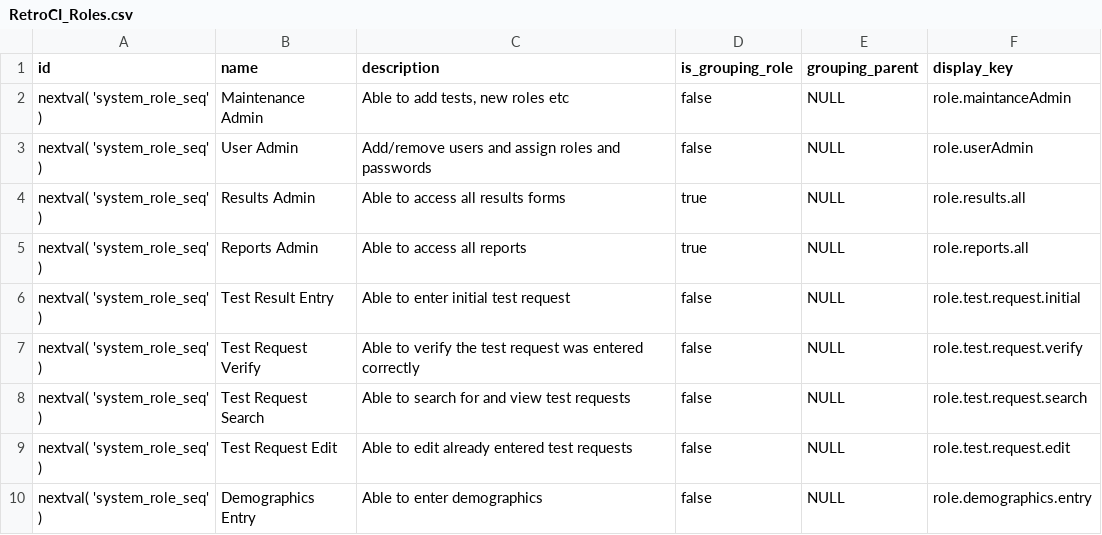
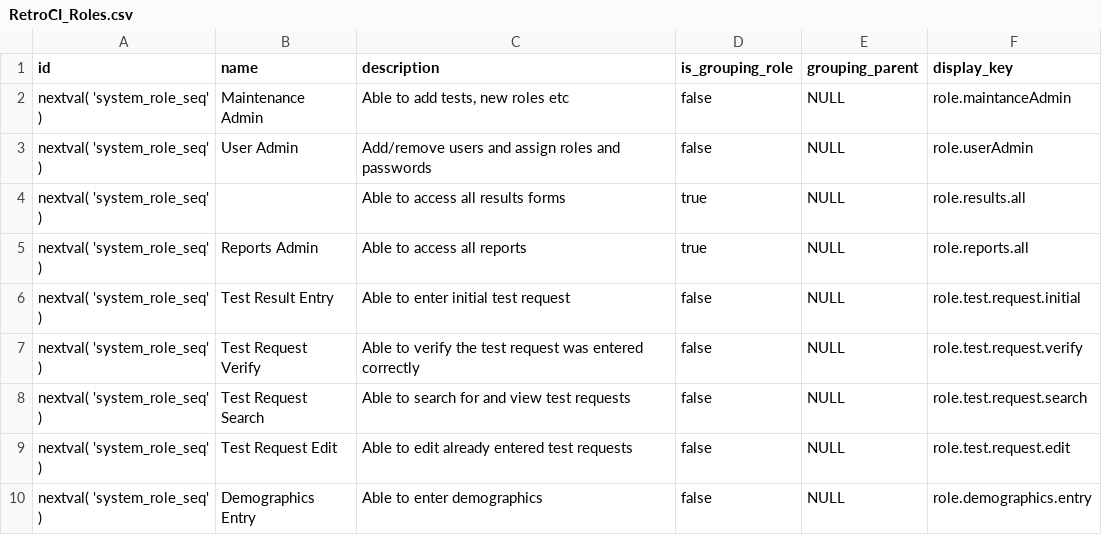
Before and after one commit to openelisglobal/openelisglobal-core, a CSV file: liquibase/RetroCI_CSV/RetroCI_Roles.csv, drawn as a sheet; only a part is shown.

```diff
--- a/liquibase/RetroCI_CSV/RetroCI_Roles.csv
+++ b/liquibase/RetroCI_CSV/RetroCI_Roles.csv
@@ -3,3 +3,3 @@ nextval( 'system_role_seq' ) ,Maintenance Admin,"Able to add tests, new roles et
 nextval( 'system_role_seq' ) ,User Admin,Add/remove users and assign roles and passwords,false,NULL,role.userAdmin
-nextval( 'system_role_seq' ) ,Results Admin,Able to access all results forms,true,NULL,role.results.all
+nextval( 'system_role_seq' ) ,,Able to access all results forms,true,NULL,role.results.all
 nextval( 'system_role_seq' ) ,Reports Admin,Able to access all reports,true,NULL,role.reports.all
```
Also changed, not shown: liquibase/RetroCI_CSV/RetroCI_Role_Module.csv, liquibase/RetroCI_CSV/RetroCI_Role_Module_Rev1.csv, 17 other files.
